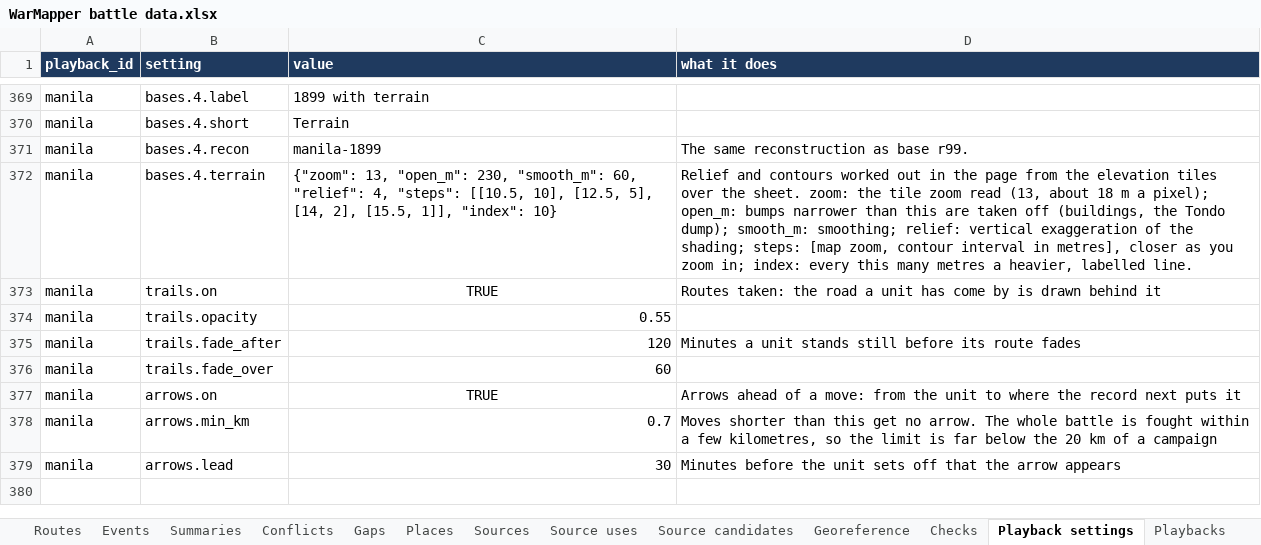
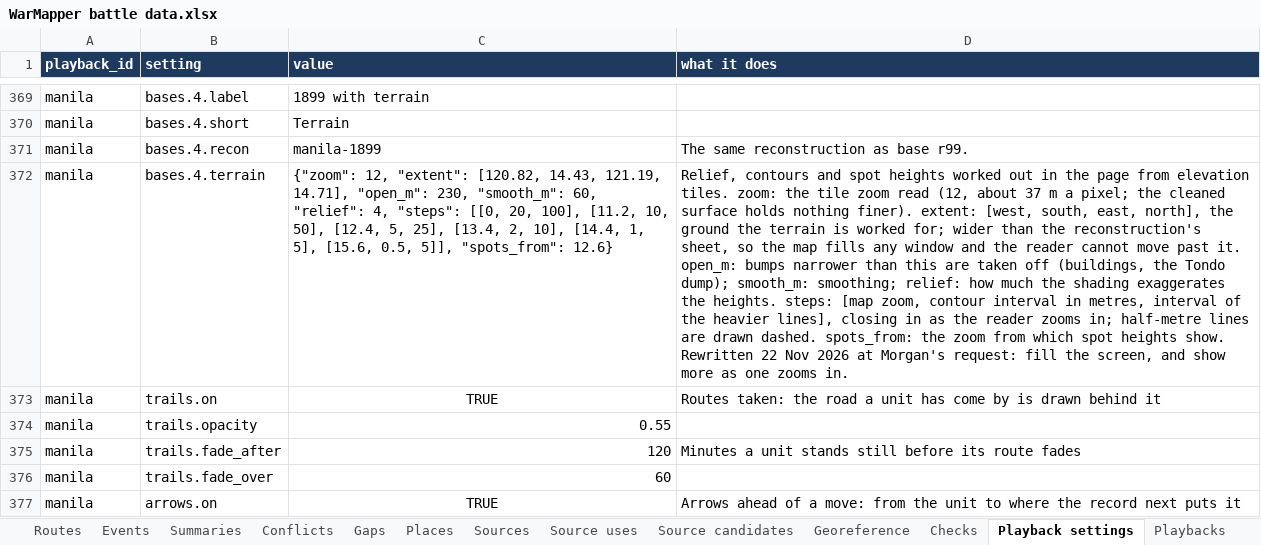
Before and after one commit to mgm9000/WarMapper, an Excel workbook: data/WarMapper battle data.xlsx, sheet Playback settings, drawn as a sheet; only a part is shown, gaps mark what is left out; the shorter side is filled out with more unchanged rows; values as stored, in another font and other column widths than the file's, no borders; the diff names each change by its address in the sheet, - before the commit and + after, or states it on an @@ line.

```diff
--- a/data/WarMapper battle data.xlsx (sheet Playback settings)
+++ b/data/WarMapper battle data.xlsx (sheet Playback settings)
-C372 (value): {"zoom": 13, "open_m": 230, "smooth_m": 60, "relief": 4, "steps": [[10.5, 10], [12.5, 5], [14, 2], [15.5, 1]], "index": 10}
+C372 (value): {"zoom": 12, "extent": [120.82, 14.43, 121.19, 14.71], "open_m": 230, "smooth_m": 60, "relief": 4, "steps": [[0, 20, 100], [11.2, 10, 50], [12.4, 5, 25], [13.4, 2, 10], [14.4, 1, 5], [15.6, 0.5, 5]], "spots_from": 12.6}
-D372 (what it does): Relief and contours worked out in the page from the elevation tiles over the sheet. zoom: the tile zoom read (13, about 18 m a pixel); open_m: bumps narrower than this are taken off (buildings, the Tondo dump); smooth_m: smoothing; relief: vertical exaggeration of the shading; steps: [map zoom, contour interval in metres], closer as you zoom in; index: every this many metres a heavier, labelled line.
+D372 (what it does): Relief, contours and spot heights worked out in the page from elevation tiles. zoom: the tile zoom read (12, about 37 m a pixel; the cleaned surface holds nothing finer). extent: [west, south, east, north], the ground the terrain is worked for; wider than the reconstruction's sheet, so the map fills any window and the reader cannot move past it. open_m: bumps narrower than this are taken off (buildings, the Tondo dump); smooth_m: smoothing; relief: how much the shading exaggerates the heights. steps: [map zoom, contour interval in metres, interval of the heavier lines], closing in as the reader zooms in; half-metre lines are drawn dashed. spots_from: the zoom from which spot heights show. Rewritten 22 Nov 2026 at Morgan's request: fill the screen, and show more as one zooms in.
```
Also changed, not shown: sheet Recon layers, 14 other files.
